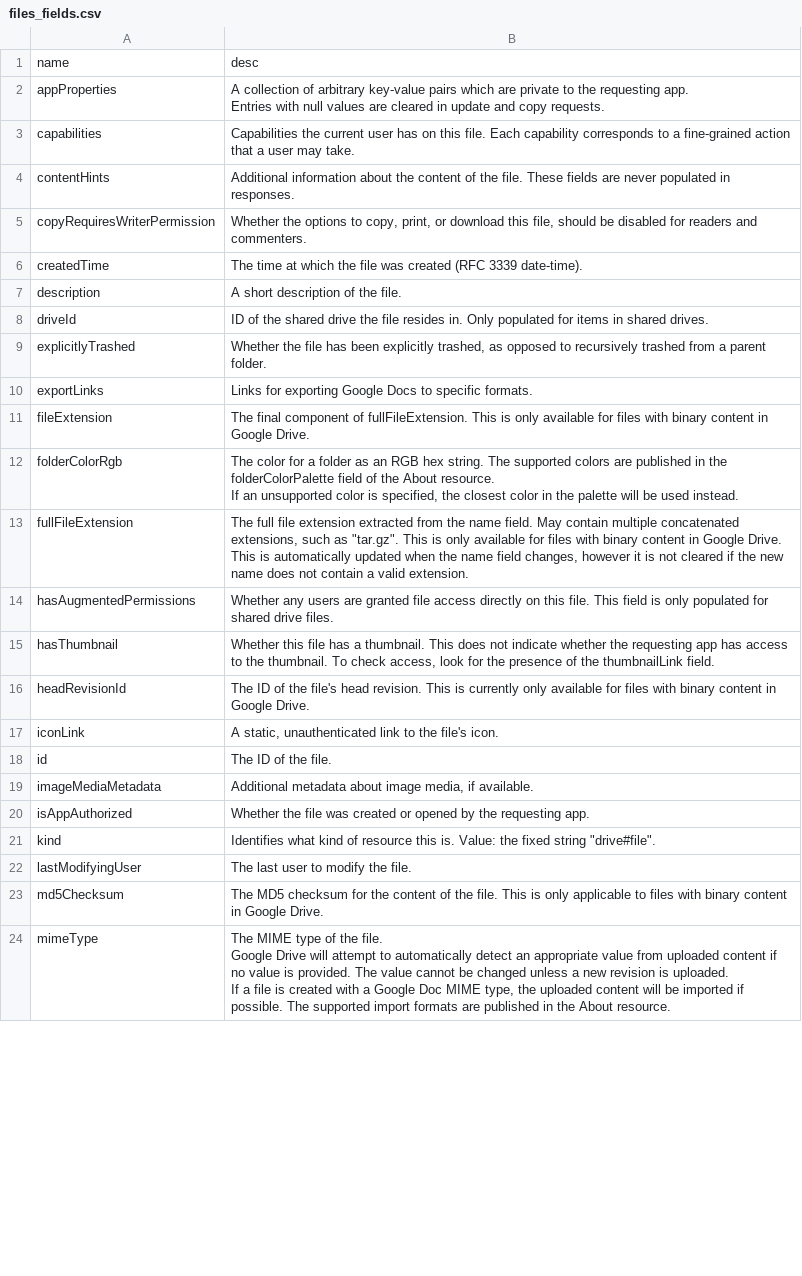
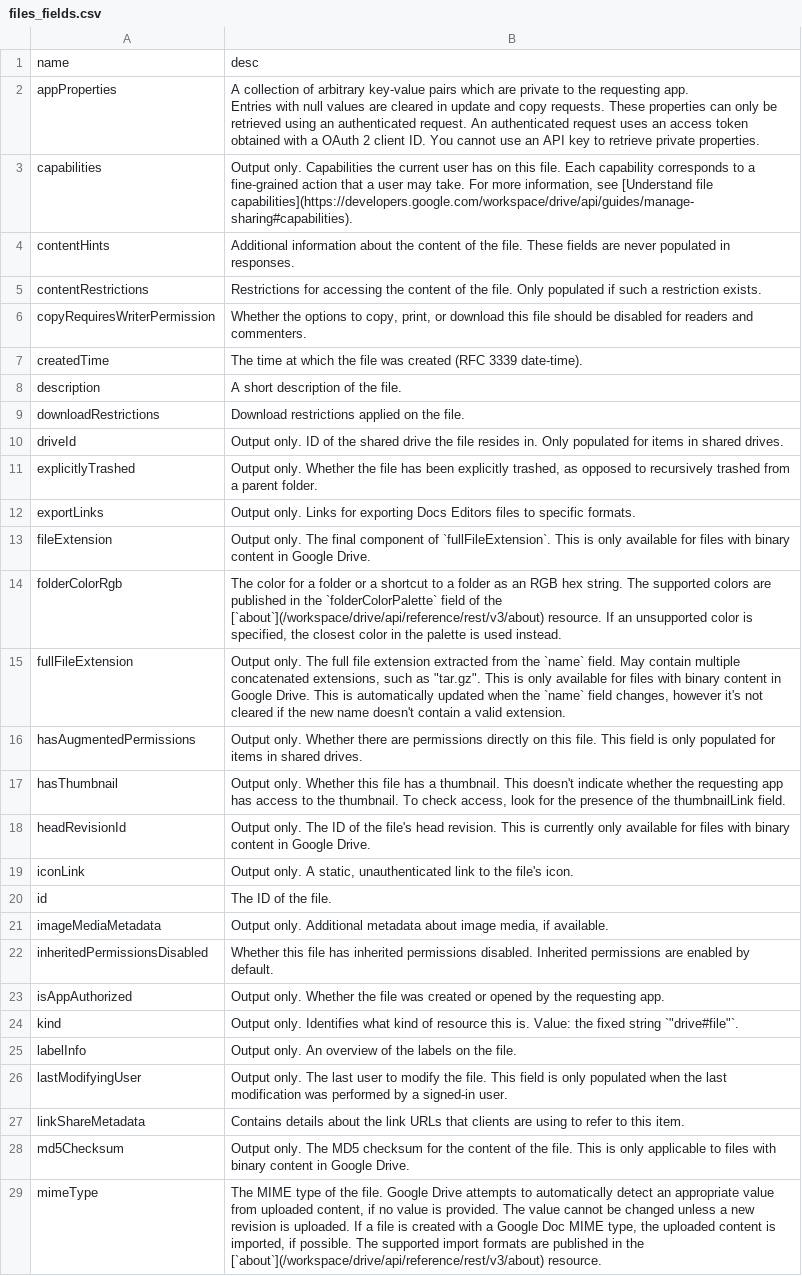
Before and after one commit to tidyverse/googledrive, a CSV file: inst/extdata/data/files_fields.csv, drawn as a sheet; only a part is shown; addresses are those after the commit; ↵ is a line break in a cell; the diff covers the shown part only; the diff names each change by its address in the sheet, - before the commit and + after, or states it on an @@ line.

Commit message:
Re-ingest the current discovery doc

```diff
--- a/inst/extdata/data/files_fields.csv
+++ b/inst/extdata/data/files_fields.csv
-B2: …copy requests.
+B2: …copy requests. These properties can only be retrieved using an authenticated request. An authenticated request uses an access token obtained with a OAuth 2 client ID. You cannot use an API key to retrieve private properties.
-B3: Capabilities the current user has on this file. Each capability corresponds to a fine-grained action that a user may take.
+B3: Output only. Capabilities the current user has on this file. Each capability corresponds to a fine-grained action that a user may take. For more information, see [Understand file capabilities](https://developers.google.com/workspace/drive/api/guides/manage-sharing#capabilities).
+row 5: contentRestrictions | Restrictions for accessing the content of the file. Only populated if such a restriction exists.
-B6: …download this file, should be…
+B6: …download this file should be…
+row 9: downloadRestrictions | Download restrictions applied on the file.
-B10: ID of…
+B10: Output only. ID of…
-B11: Whether the…
+B11: Output only. Whether the…
-B12: Links for exporting Google Docs to specific…
+B12: Output only. Links for exporting Docs Editors files to specific…
-B13: The final component of fullFileExtension. This is…
+B13: Output only. The final component of `fullFileExtension`. This is…
-B14: …a folder as an RGB hex string. The supported colors are published in the folderColorPalette field of the About resource. ↵ If an unsupported color is specified, the closest color in the palette will be used instead.
+B14: …a folder or a shortcut to a folder as an RGB hex string. The supported colors are published in the `folderColorPalette` field of the [`about`](/workspace/drive/api/reference/rest/v3/about) resource. If an unsupported color is specified, the closest color in the palette is used instead.
-B15: The full file extension extracted from the name field. May contain multiple concatenated extensions, such as "tar.gz". This is only available for files with binary content in Google Drive. ↵ This is automatically updated when the name field changes, however it is not cleared if the new name does not contain a…
+B15: Output only. The full file extension extracted from the `name` field. May contain multiple concatenated extensions, such as "tar.gz". This is only available for files with binary content in Google Drive. This is automatically updated when the `name` field changes, however it's not cleared if the new name doesn't contain a…
-B16: Whether any users are granted file access directly on this file. This field is only populated for shared drive files.
+B16: Output only. Whether there are permissions directly on this file. This field is only populated for items in shared drives.
-B17: Whether this file has a thumbnail. This does not indicate whether…
+B17: Output only. Whether this file has a thumbnail. This doesn't indicate whether…
-B18: The ID…
+B18: Output only. The ID…
-B19: A static,…
+B19: Output only. A static,…
-B21: Additional metadata…
+B21: Output only. Additional metadata…
+row 22: inheritedPermissionsDisabled | Whether this file has inherited permissions disabled. Inherited permissions are enabled by default.
-B23: Whether the…
+B23: Output only. Whether the…
-B24: Identifies what kind of resource this is. Value: the fixed string "drive#file".
+B24: Output only. Identifies what kind of resource this is. Value: the fixed string `"drive#file"`.
+row 25: labelInfo | Output only. An overview of the labels on the file.
-B26: The last user to modify the file.
+B26: Output only. The last user to modify the file. This field is only populated when the last modification was performed by a signed-in user.
+row 27: linkShareMetadata | Contains details about the link URLs that clients are using to refer to this item.
-B28: The MD5…
+B28: Output only. The MD5…
-B29: …Google Drive will attempt to automatically detect an appropriate value from uploaded content if no value is provided. The value cannot be changed unless a new revision is uploaded. ↵ If a file is created with a Google Doc MIME type, the uploaded content will be imported if possible. The supported import formats are published in the About resource.
+B29: …Google Drive attempts to automatically detect an appropriate value from uploaded content, if no value is provided. The value cannot be changed unless a new revision is uploaded. If a file is created with a Google Doc MIME type, the uploaded content is imported, if possible. The supported import formats are published in the [`about`](/workspace/drive/api/reference/rest/v3/about) resource.
```
Also changed, not shown: 4 added rows and 25 edited cells elsewhere in this file, inst/extdata/data/translate_mime_types.csv, 5 other files.
